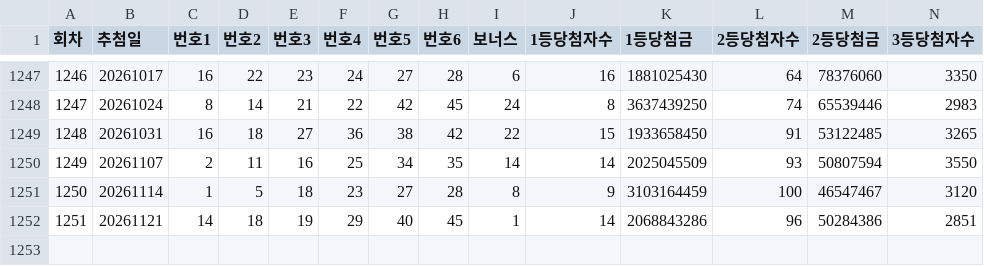
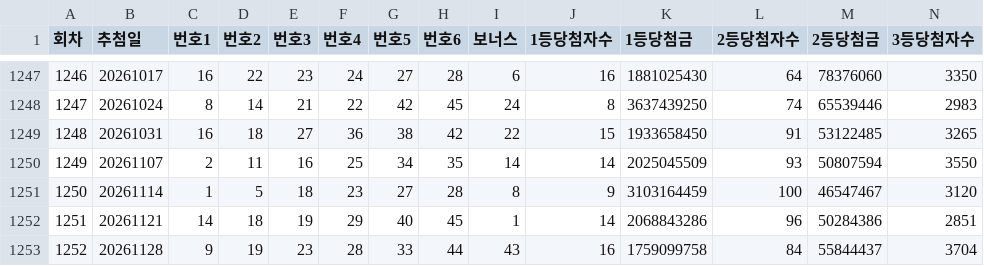
Before and after one commit to chanyul0913-cyber/luckylab, a CSV file: lotto645.csv, drawn as a sheet; only a part is shown, gaps mark what is left out; rows hold the shown columns only; the diff names each change by its address in the sheet, - before the commit and + after, or states it on an @@ line.

```diff
--- a/lotto645.csv
+++ b/lotto645.csv
+row 1253: 1252 | 20261128 | 9 | 19 | 23 | 28 | 33 | 44 | 43 | 16 | 1759099758 | 84 | 55844437 | 3704
```
Also changed, not shown: 3 other files.
